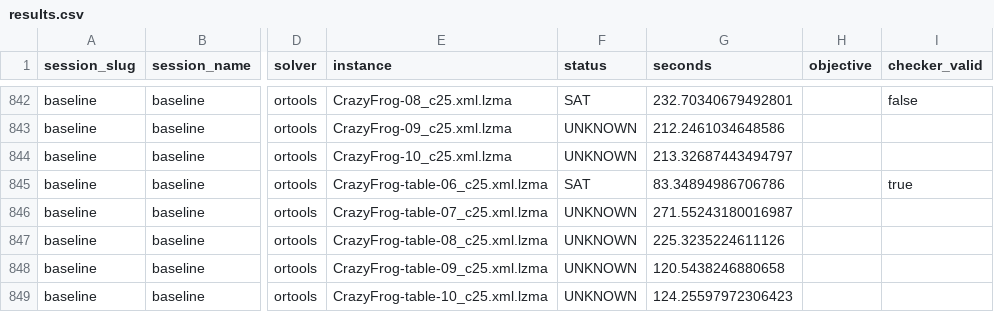
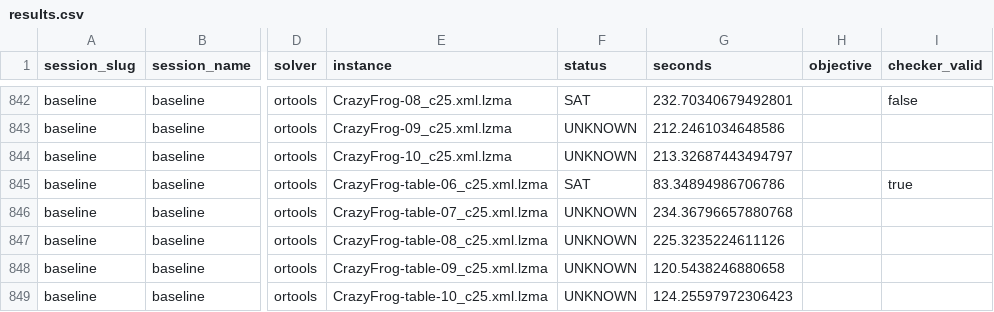
Before and after one commit to ThomSerg/CPMpy-XCSP26-Benchmarks, a CSV file: src/data/results.csv, drawn as a sheet; only a part is shown, gaps mark what is left out; the diff names each change by its address in the sheet, - before the commit and + after, or states it on an @@ line.

```diff
--- a/src/data/results.csv
+++ b/src/data/results.csv
-G846 (seconds): 271.55243180016987
+G846 (seconds): 234.36796657880768
```
Also changed, not shown: src/data/sessions.csv, 4 other files.
